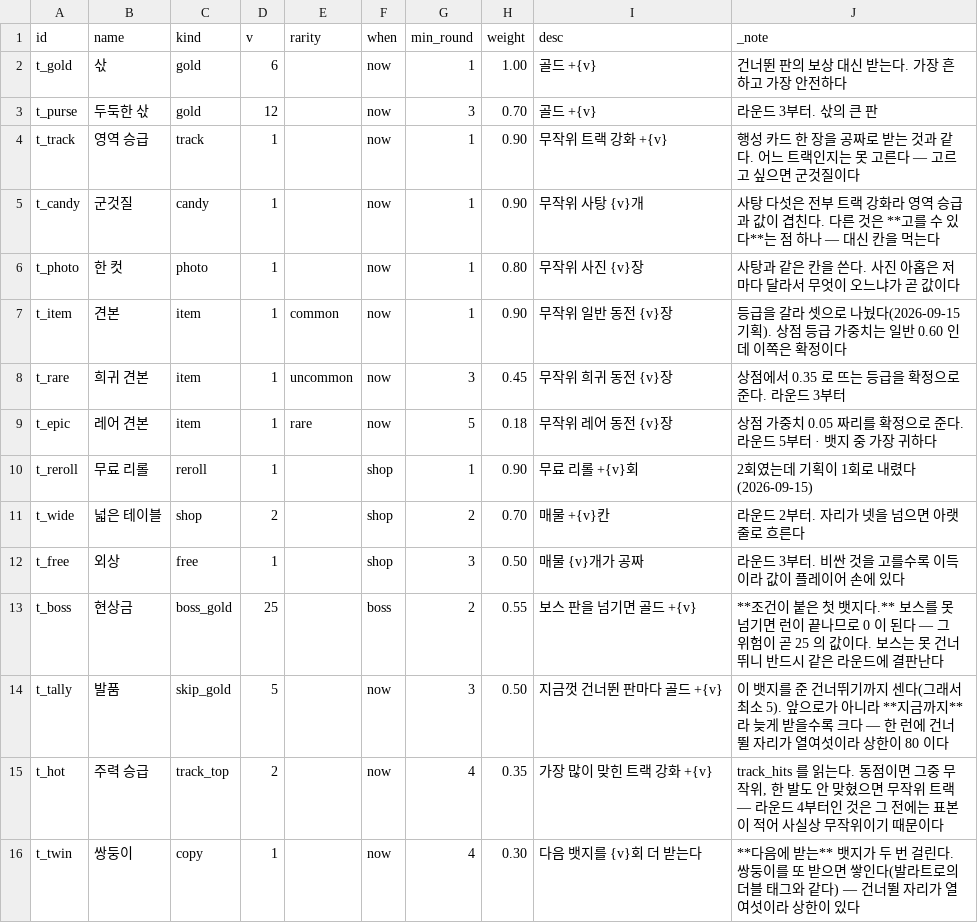
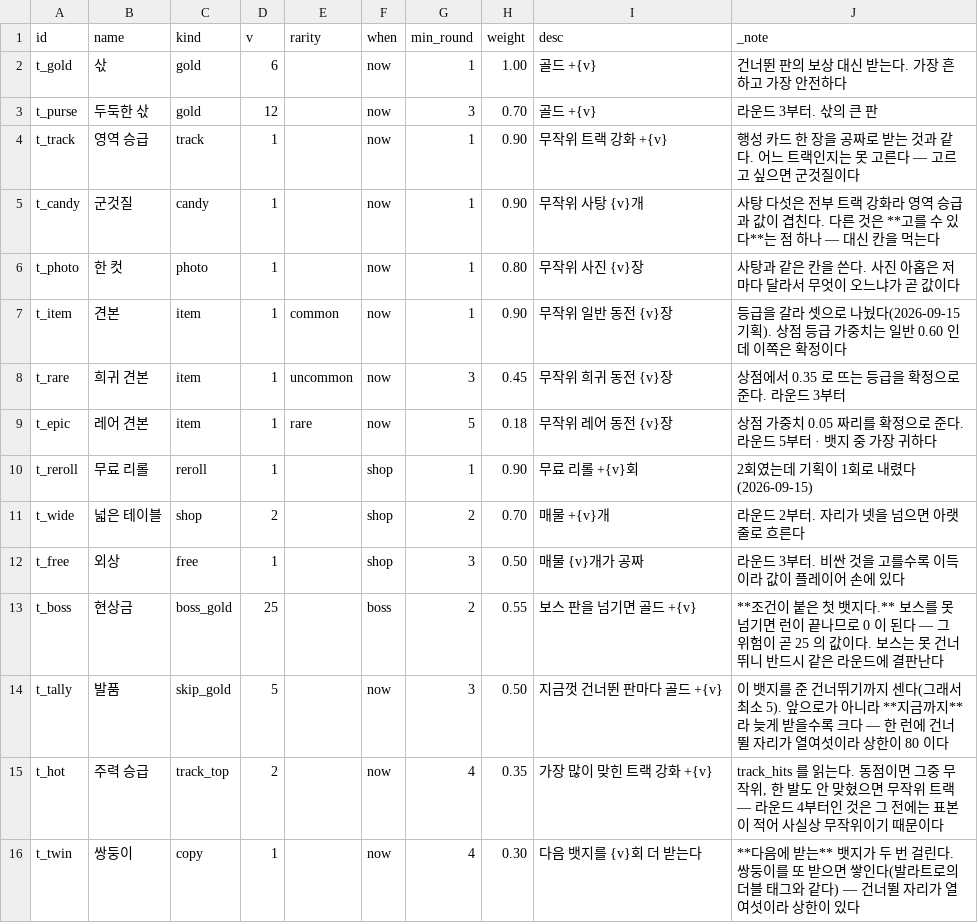
Before and after one commit to GGbong69/test-03, a CSV file: data/tags.csv, drawn as a sheet.

```diff
--- a/data/tags.csv
+++ b/data/tags.csv
@@ -10,3 +10,3 @@ t_epic,레어 견본,item,1,rare,now,5,0.18,무작위 레어 동전 {v}장,상
 t_reroll,무료 리롤,reroll,1,,shop,1,0.90,무료 리롤 +{v}회,2회였는데 기획이 1회로 내렸다(2026-09-15)
-t_wide,넓은 테이블,shop,2,,shop,2,0.70,매물 +{v}칸,라운드 2부터. 자리가 넷을 넘으면 아랫줄로 흐른다
+t_wide,넓은 테이블,shop,2,,shop,2,0.70,매물 +{v}개,라운드 2부터. 자리가 넷을 넘으면 아랫줄로 흐른다
 t_free,외상,free,1,,shop,3,0.50,매물 {v}개가 공짜,라운드 3부터. 비싼 것을 고를수록 이득이라 값이 플레이어 손에 있다
```
Also changed, not shown: data/modifiers.csv, 3 other files.
